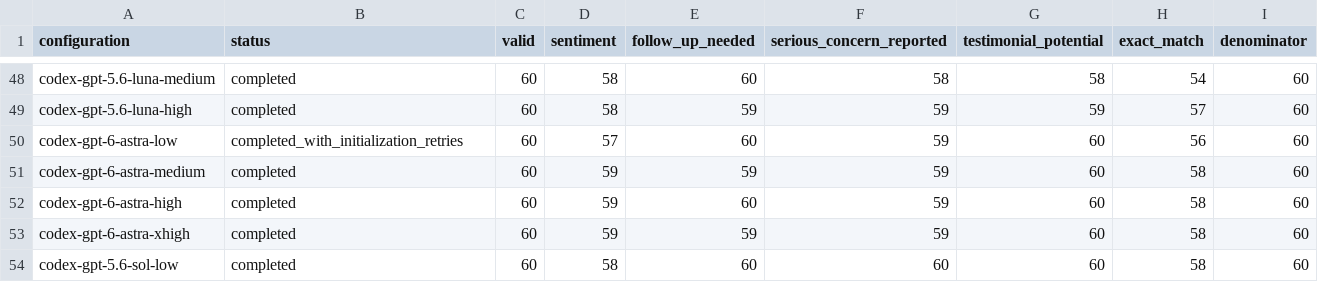
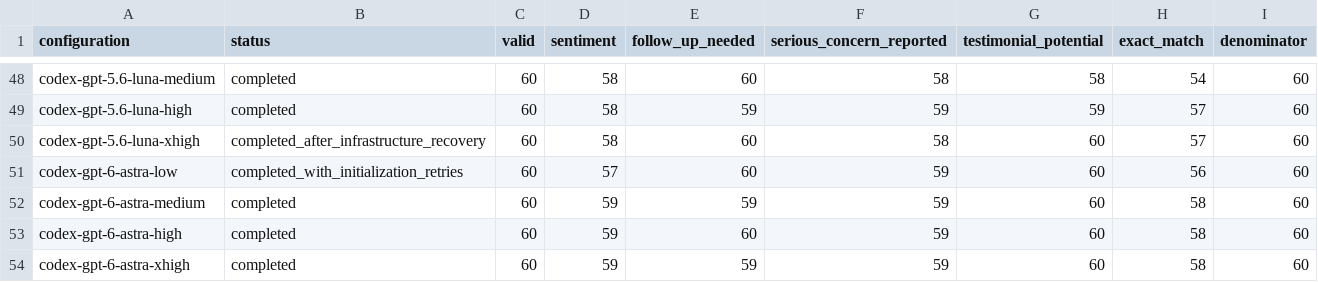
Before and after one commit to adambkovacs/candidate-experience-benchmark, a CSV file: results/comparison/judgment-counts.csv, drawn as a sheet; only a part is shown, gaps mark what is left out; the shorter side is filled out with more unchanged rows.

Commit message:
Record completed Luna recovery and retain failed attempt timing

```diff
--- a/results/comparison/judgment-counts.csv
+++ b/results/comparison/judgment-counts.csv
@@ -49,2 +49,3 @@ codex-gpt-5.6-luna-medium,completed,60,58,60,58,58,54,60
 codex-gpt-5.6-luna-high,completed,60,58,59,59,59,57,60
+codex-gpt-5.6-luna-xhigh,completed_after_infrastructure_recovery,60,58,60,58,60,57,60
 codex-gpt-6-astra-low,completed_with_initialization_retries,60,57,60,59,60,56,60
```
Also changed, not shown: 13 other files.
